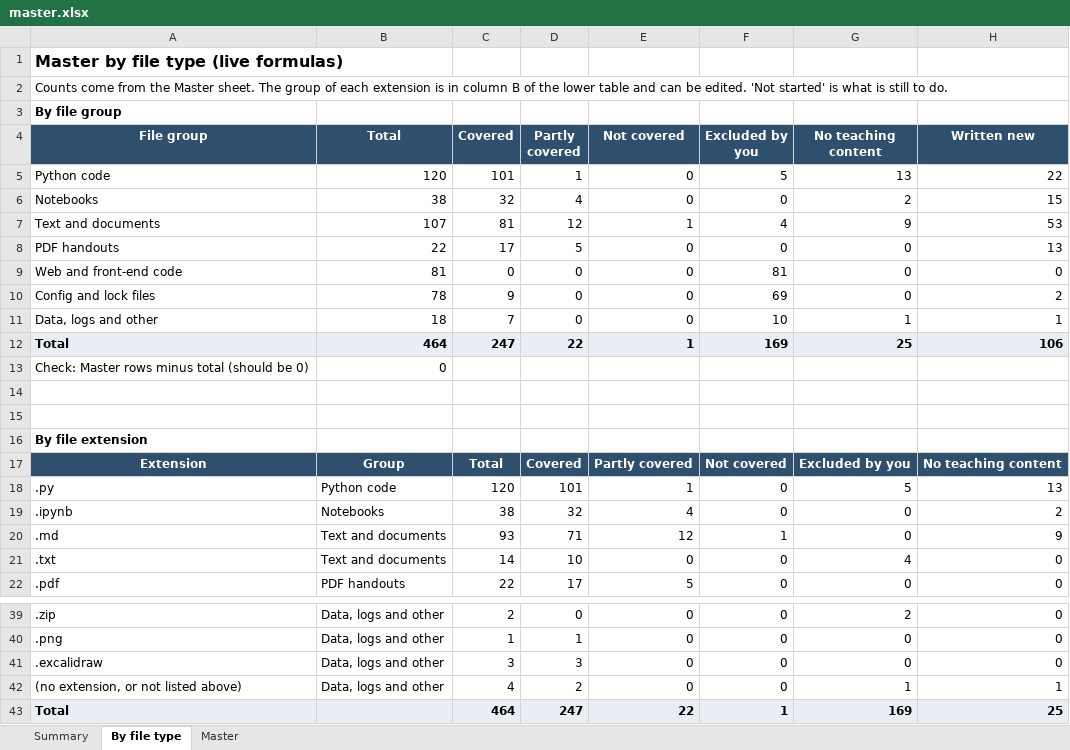
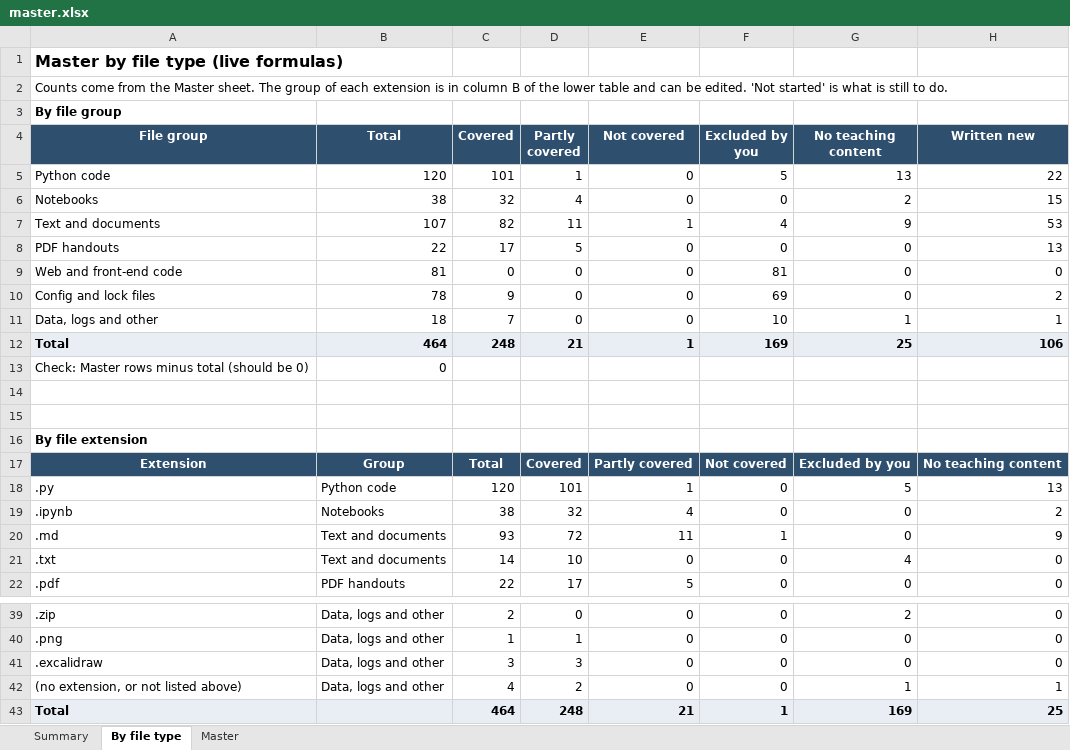
Before and after one commit to kiaanwankhede/MyNotes, an Excel workbook: master/master.xlsx, sheet By file type, drawn as a sheet; only a part is shown, gaps mark what is left out; values as stored, in another font and other column widths than the file's, no borders; the diff names each change by its address in the sheet, - before the commit and + after, or states it on an @@ line.

```diff
--- a/master/master.xlsx (sheet By file type)
+++ b/master/master.xlsx (sheet By file type)
-C7 (Covered): 81
+C7 (Covered): 82
-D7 (Partly covered): 12
+D7 (Partly covered): 11
-C12 (Covered): 247
+C12 (Covered): 248
-D12 (Partly covered): 22
+D12 (Partly covered): 21
-D20 (Partly covered): 71
+D20 (Partly covered): 72
-E20 (Not covered): 12
+E20 (Not covered): 11
-D43 (Partly covered): 247
+D43 (Partly covered): 248
-E43 (Not covered): 22
+E43 (Not covered): 21
```
Also changed, not shown: sheet Master, sheet Summary, 4 other files.
